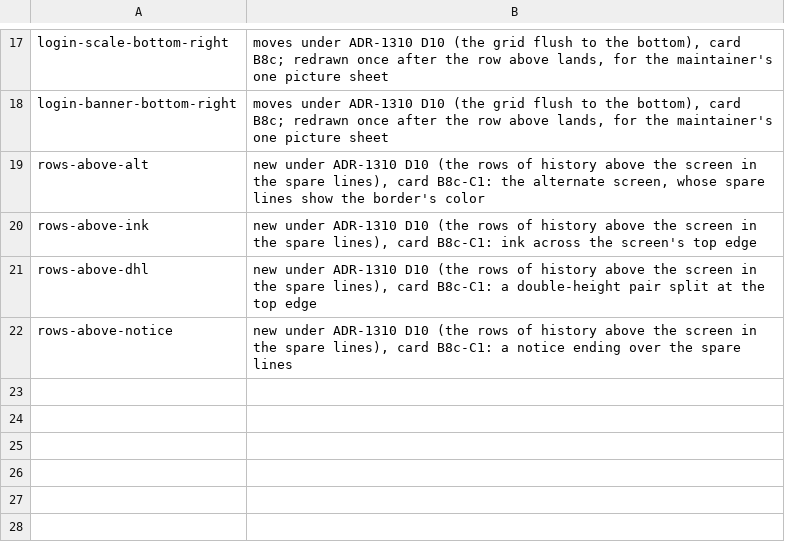
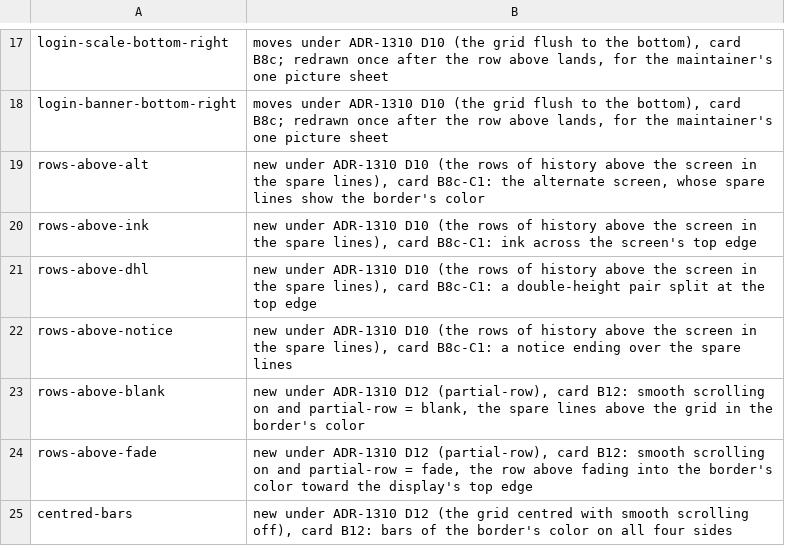
Before and after one commit to vtium/vtium, a TSV file: tools/tier2/provisional.tsv, drawn as a sheet; only a part is shown, gaps mark what is left out.

Commit message:
test(tier2): provisional goldens for rows-above-blank, rows-above-fade and centred-bars
The three new screens' goldens are vtium's own drawing, from tier2 run
at 9554901e8, each listed in provisional.tsv until the maintainer
reviews it:

- rows-above-blank: the 7 spare lines above the grid in the border's
  color, under partial-row = blank.
- rows-above-fade: line 2's cyan row in the spare lines, its own color
  next to the grid (0,205,205) and fading through 189, 171, 150, 125
  and 90 to the border's color on the display's top line.
- centred-bars: the grid centred, 2 and 3 pixel columns left and right,
  3 and 4 pixel lines above and below, all in the border's color.

No existing golden changes.

ADR-1310 D12.

```diff
--- a/tools/tier2/provisional.tsv
+++ b/tools/tier2/provisional.tsv
@@ -22 +22,4 @@ rows-above-dhl	new under ADR-1310 D10 (the rows of history above the screen in t
 rows-above-notice	new under ADR-1310 D10 (the rows of history above the screen in the spare lines), card B8c-C1: a notice ending over the spare lines
+rows-above-blank	new under ADR-1310 D12 (partial-row), card B12: smooth scrolling on and partial-row = blank, the spare lines above the grid in the border's color
+rows-above-fade	new under ADR-1310 D12 (partial-row), card B12: smooth scrolling on and partial-row = fade, the row above fading into the border's color toward the display's top edge
+centred-bars	new under ADR-1310 D12 (the grid centred with smooth scrolling off), card B12: bars of the border's color on all four sides
```
Also changed, not shown: 4 other files.
